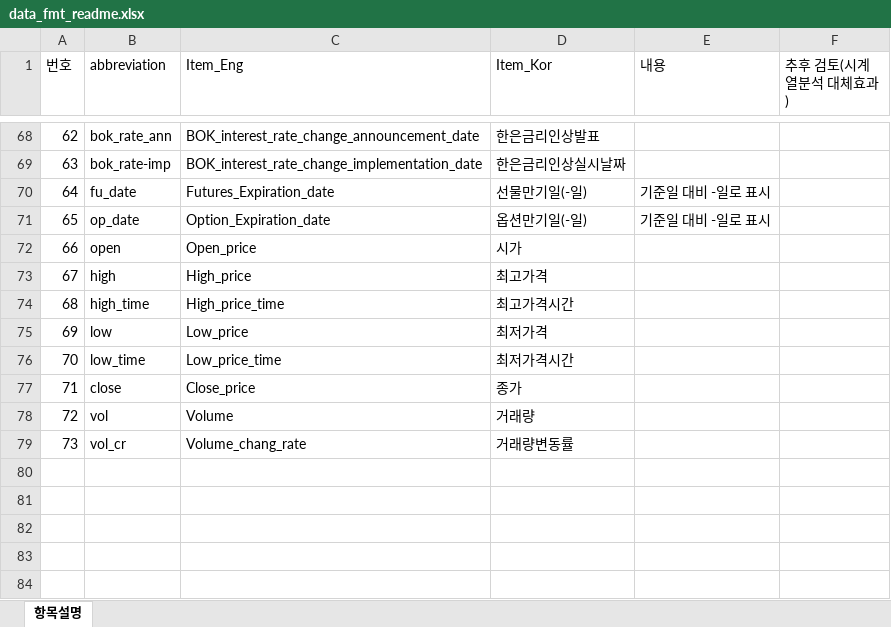
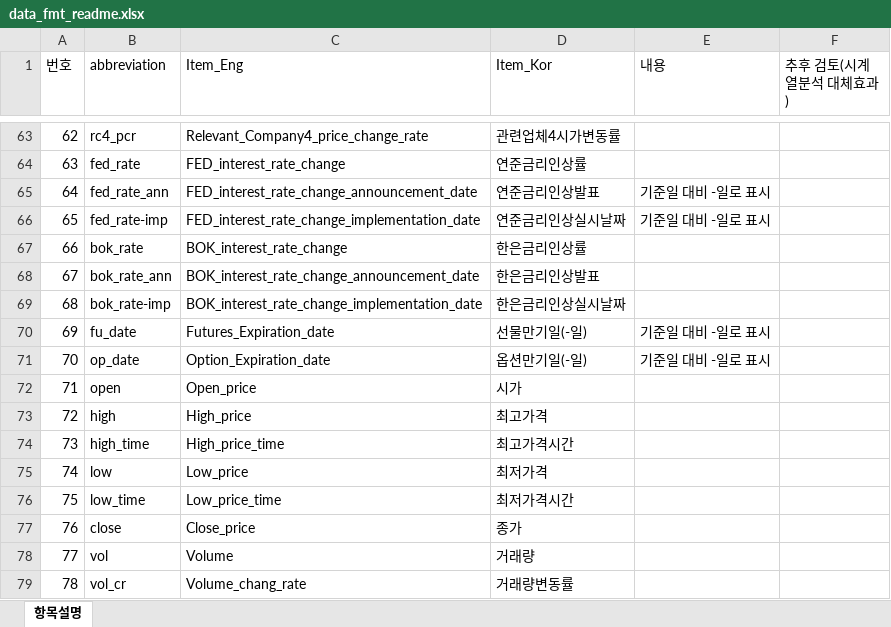
Before and after one commit to fasthill/factors_affecting_stock_price, an Excel workbook: data/data_fmt_readme.xlsx, sheet 항목설명, drawn as a sheet; only a part is shown, gaps mark what is left out; values as stored, in another font and other column widths than the file's, no borders; addresses are those after the commit; the diff covers the shown part only; the diff names each change by its address in the sheet, - before the commit and + after, or states it on an @@ line.

```diff
--- a/data/data_fmt_readme.xlsx (sheet 항목설명)
+++ b/data/data_fmt_readme.xlsx (sheet 항목설명)
-B63 (abbreviation): bok_rate_ann
+B63 (abbreviation): rc4_pcr
-C63 (Item_Eng): BOK_interest_rate_change_announcement_date
+C63 (Item_Eng): Relevant_Company4_price_change_rate
-D63 (Item_Kor): 한은금리인상발표
+D63 (Item_Kor): 관련업체4시가변동률
-B64 (abbreviation): bok_rate-imp
+B64 (abbreviation): fed_rate
-C64 (Item_Eng): BOK_interest_rate_change_implementation_date
+C64 (Item_Eng): FED_interest_rate_change
-D64 (Item_Kor): 한은금리인상실시날짜
+D64 (Item_Kor): 연준금리인상률
-B65 (abbreviation): fu_date
+B65 (abbreviation): fed_rate_ann
-C65 (Item_Eng): Futures_Expiration_date
+C65 (Item_Eng): FED_interest_rate_change_announcement_date
-D65 (Item_Kor): 선물만기일(-일)
+D65 (Item_Kor): 연준금리인상발표
-B66 (abbreviation): op_date
+B66 (abbreviation): fed_rate-imp
-C66 (Item_Eng): Option_Expiration_date
+C66 (Item_Eng): FED_interest_rate_change_implementation_date
-D66 (Item_Kor): 옵션만기일(-일)
+D66 (Item_Kor): 연준금리인상실시날짜
-B67 (abbreviation): open
+B67 (abbreviation): bok_rate
-C67 (Item_Eng): Open_price
+C67 (Item_Eng): BOK_interest_rate_change
-D67 (Item_Kor): 시가
+D67 (Item_Kor): 한은금리인상률
+row 68: 67 | bok_rate_ann | BOK_interest_rate_change_announcement_date | 한은금리인상발표
+row 69: 68 | bok_rate-imp | BOK_interest_rate_change_implementation_date | 한은금리인상실시날짜
+row 70: 69 | fu_date | Futures_Expiration_date | 선물만기일(-일) | 기준일 대비 -일로 표시
+row 71: 70 | op_date | Option_Expiration_date | 옵션만기일(-일) | 기준일 대비 -일로 표시
+row 72: 71 | open | Open_price | 시가
-A73 (번호): 67
+A73 (번호): 72
-A74 (번호): 68
+A74 (번호): 73
-A75 (번호): 69
+A75 (번호): 74
-A76 (번호): 70
+A76 (번호): 75
-A77 (번호): 71
+A77 (번호): 76
-A78 (번호): 72
+A78 (번호): 77
-A79 (번호): 73
+A79 (번호): 78
```
Also changed, not shown: 5 removed rows and 118 edited cells elsewhere in this sheet, 4 other files.
